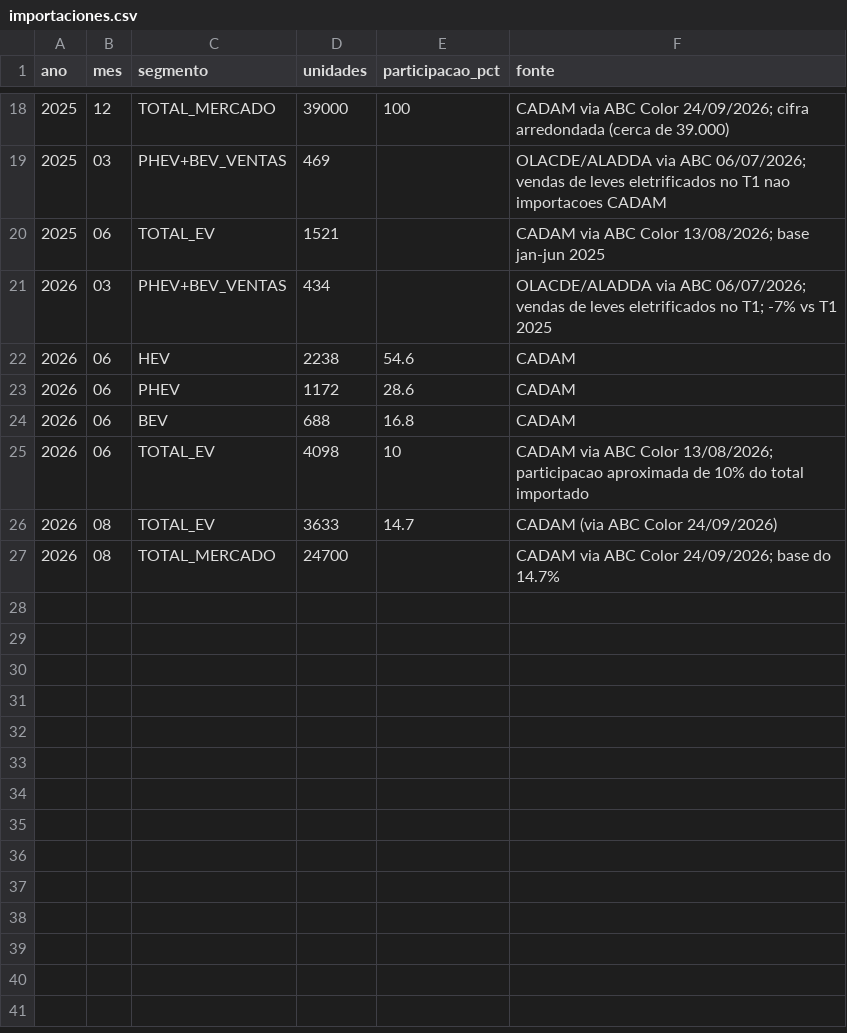
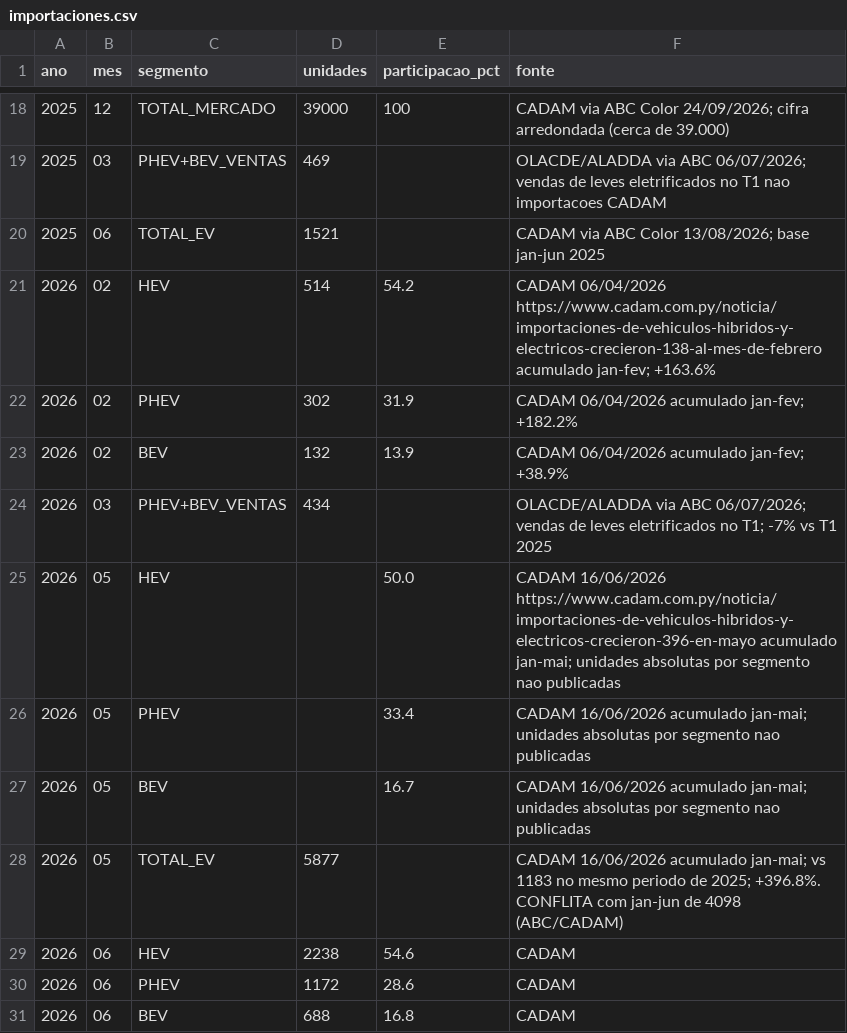
Before and after one commit to ParaguaianMax/electromovilidad-py, a CSV file: data/importaciones.csv, drawn as a sheet; only a part is shown, gaps mark what is left out; the shorter side is filled out with more unchanged rows; the diff names each change by its address in the sheet, - before the commit and + after, or states it on an @@ line.

Commit message:
Adiciona acumulados CADAM jan-fev e jan-mai 2026

```diff
--- a/data/importaciones.csv
+++ b/data/importaciones.csv
+row 21: 2026 | 02 | HEV | 514 | 54.2 | CADAM 06/04/2026 https://www.cadam.com.py/noticia/importaciones-de-vehiculos-hibridos-y-electricos-crecieron-138-al-mes-de-febrero acumulado jan-fev; +163.6%
+row 22: 2026 | 02 | PHEV | 302 | 31.9 | CADAM 06/04/2026 acumulado jan-fev; +182.2%
+row 23: 2026 | 02 | BEV | 132 | 13.9 | CADAM 06/04/2026 acumulado jan-fev; +38.9%
+row 25: 2026 | 05 | HEV |  | 50.0 | CADAM 16/06/2026 https://www.cadam.com.py/noticia/importaciones-de-vehiculos-hibridos-y-electricos-crecieron-396-en-mayo acumulado jan-mai; unidades absolutas por segmento nao publicadas
+row 26: 2026 | 05 | PHEV |  | 33.4 | CADAM 16/06/2026 acumulado jan-mai; unidades absolutas por segmento nao publicadas
+row 27: 2026 | 05 | BEV |  | 16.7 | CADAM 16/06/2026 acumulado jan-mai; unidades absolutas por segmento nao publicadas
+row 28: 2026 | 05 | TOTAL_EV | 5877 |  | CADAM 16/06/2026 acumulado jan-mai; vs 1183 no mesmo periodo de 2025; +396.8%. CONFLITA com jan-jun de 4098 (ABC/CADAM)
```
